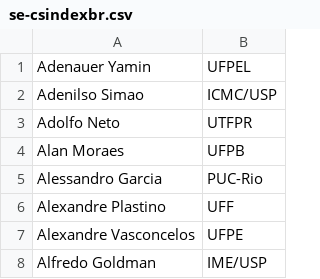
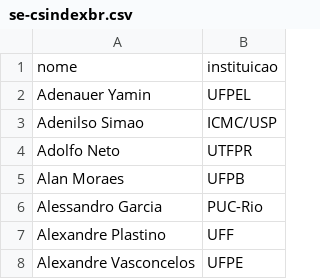
Before and after one commit to gustavopinto/gustavopinto.github.com, a CSV file: lost+found/se-csindexbr.csv, drawn as a sheet; only a part is shown; the shorter side is filled out with more unchanged rows.

Commit message:
edits

```diff
--- a/lost+found/se-csindexbr.csv
+++ b/lost+found/se-csindexbr.csv
@@ -1 +1,2 @@
+nome,instituicao
 Adenauer Yamin,UFPEL
```
